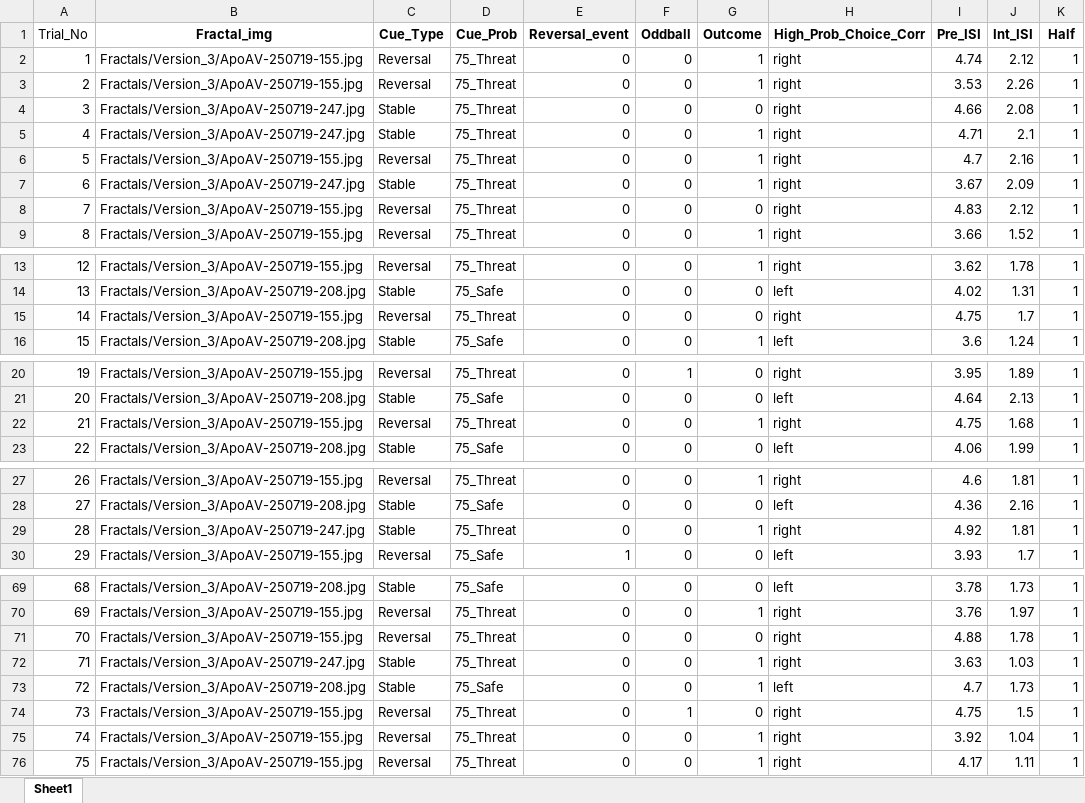
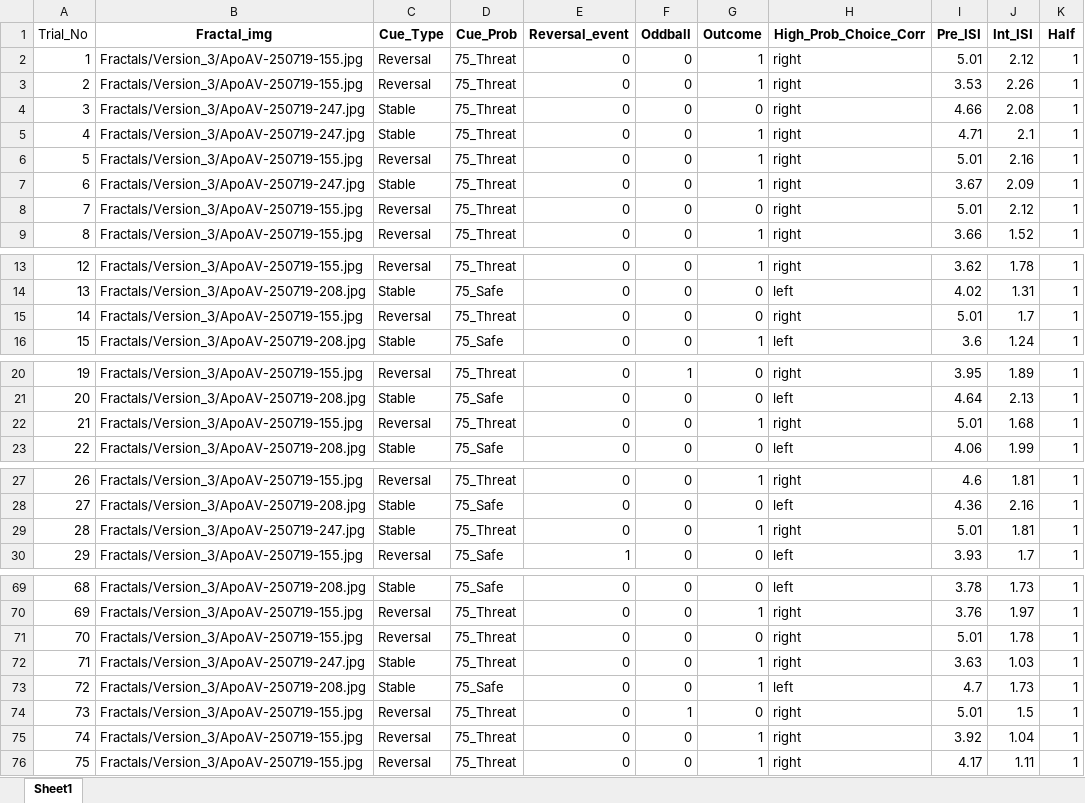
Before and after one commit to mjcolwell/pavlovian_aversive_learning_task, an Excel workbook: Conditions/Version_3/PAL_Deterministic Schedule_V3_H1.xlsx, sheet Sheet1, drawn as a sheet; only a part is shown, gaps mark what is left out; values as stored, in another font and other column widths than the file's, no borders; the diff covers the shown part only; the diff names each change by its address in the sheet, - before the commit and + after, or states it on an @@ line.

```diff
--- a/Conditions/Version_3/PAL_Deterministic Schedule_V3_H1.xlsx (sheet Sheet1)
+++ b/Conditions/Version_3/PAL_Deterministic Schedule_V3_H1.xlsx (sheet Sheet1)
-I2 (Pre_ISI): 4.74
+I2 (Pre_ISI): 5.01
-I6 (Pre_ISI): 4.7
+I6 (Pre_ISI): 5.01
-I8 (Pre_ISI): 4.83
+I8 (Pre_ISI): 5.01
-I15 (Pre_ISI): 4.75
+I15 (Pre_ISI): 5.01
-I22 (Pre_ISI): 4.75
+I22 (Pre_ISI): 5.01
-I29 (Pre_ISI): 4.92
+I29 (Pre_ISI): 5.01
-I71 (Pre_ISI): 4.88
+I71 (Pre_ISI): 5.01
-I74 (Pre_ISI): 4.75
+I74 (Pre_ISI): 5.01
```
Also changed, not shown: 3 edited cells elsewhere in this sheet, Conditions/Version_3/PAL_Deterministic Schedule_V3_H2.xlsx.
